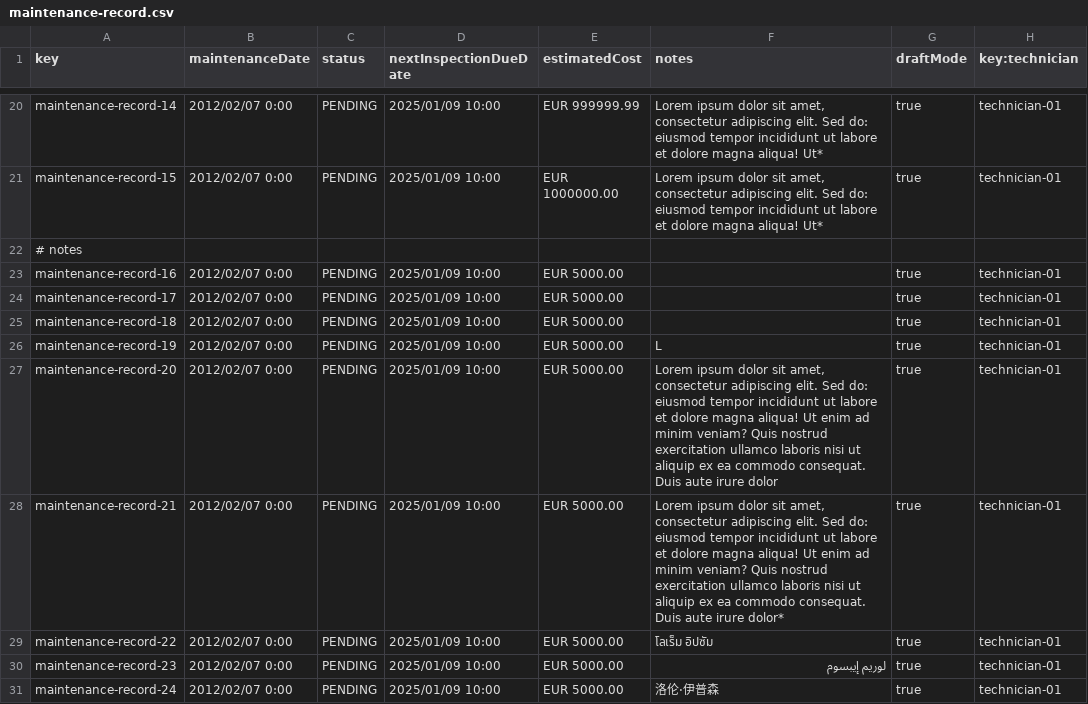
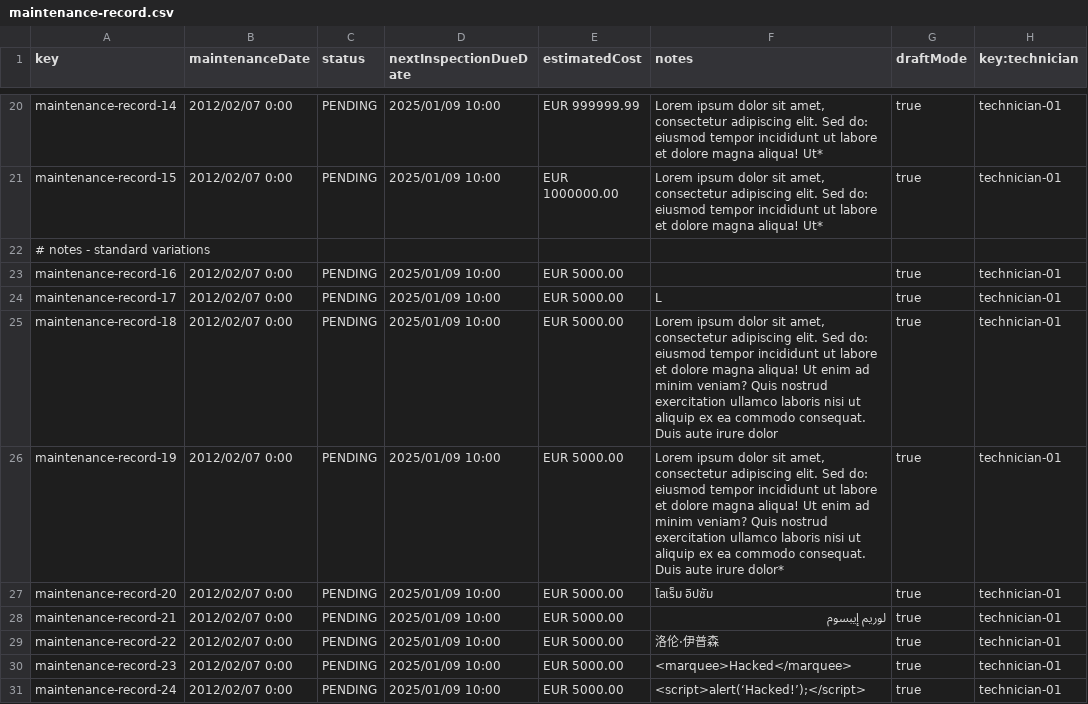
Before and after one commit to DP2-C1-037/Acme-ANS-D04, a CSV file: src/main/resources/WEB-INF/data/sample/maintenance-record.csv, drawn as a sheet; only a part is shown, gaps mark what is left out; the diff covers the shown part only; the diff names each change by its address in the sheet, - before the commit and + after, or states it on an @@ line.

```diff
--- a/src/main/resources/WEB-INF/data/sample/maintenance-record.csv
+++ b/src/main/resources/WEB-INF/data/sample/maintenance-record.csv
-A22 (key): # notes
+A22 (key): # notes - standard variations
-F24 (notes): (empty)
+F24 (notes): L
-F25 (notes): (empty)
+F25 (notes): Lorem ipsum dolor sit amet, consectetur adipiscing elit. Sed do: eiusmod tempor incididunt ut labore et dolore magna aliqua! Ut enim ad minim veniam? Quis nostrud exercitation ullamco laboris nisi ut aliquip ex ea commodo consequat. Duis aute irure dolor
-F26 (notes): L
+F26 (notes): Lorem ipsum dolor sit amet, consectetur adipiscing elit. Sed do: eiusmod tempor incididunt ut labore et dolore magna aliqua! Ut enim ad minim veniam? Quis nostrud exercitation ullamco laboris nisi ut aliquip ex ea commodo consequat. Duis aute irure dolor*
-F27 (notes): Lorem ipsum dolor sit amet, consectetur adipiscing elit. Sed do: eiusmod tempor incididunt ut labore et dolore magna aliqua! Ut enim ad minim veniam? Quis nostrud exercitation ullamco laboris nisi ut aliquip ex ea commodo consequat. Duis aute irure dolor
+F27 (notes): โลเร็ม อิปซัม
-F28 (notes): Lorem ipsum dolor sit amet, consectetur adipiscing elit. Sed do: eiusmod tempor incididunt ut labore et dolore magna aliqua! Ut enim ad minim veniam? Quis nostrud exercitation ullamco laboris nisi ut aliquip ex ea commodo consequat. Duis aute irure dolor*
+F28 (notes): لوريم إيبسوم
-F29 (notes): โลเร็ม อิปซัม
+F29 (notes): 洛伦·伊普森
-F30 (notes): لوريم إيبسوم
+F30 (notes): <marquee>Hacked</marquee>
-F31 (notes): 洛伦·伊普森
+F31 (notes): <script>alert(‘Hacked!’);</script>
```
Also changed, not shown: 1 added row, 3 removed rows and 8 edited cells elsewhere in this file.
